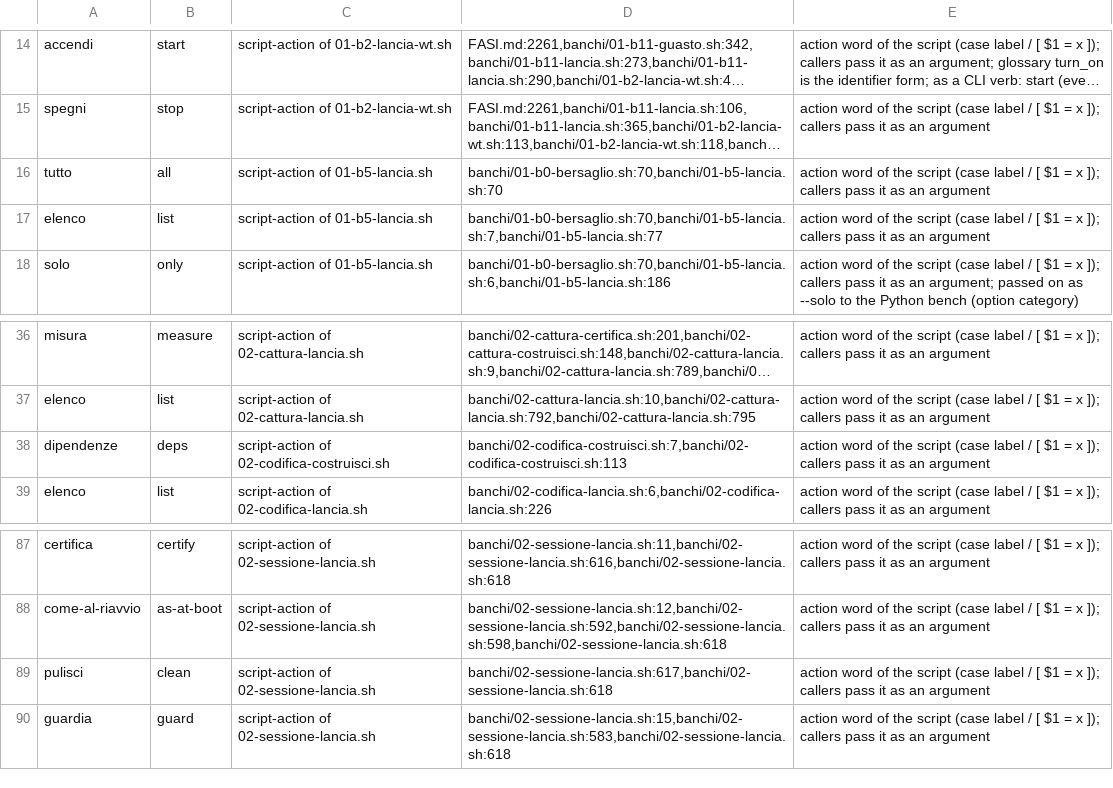
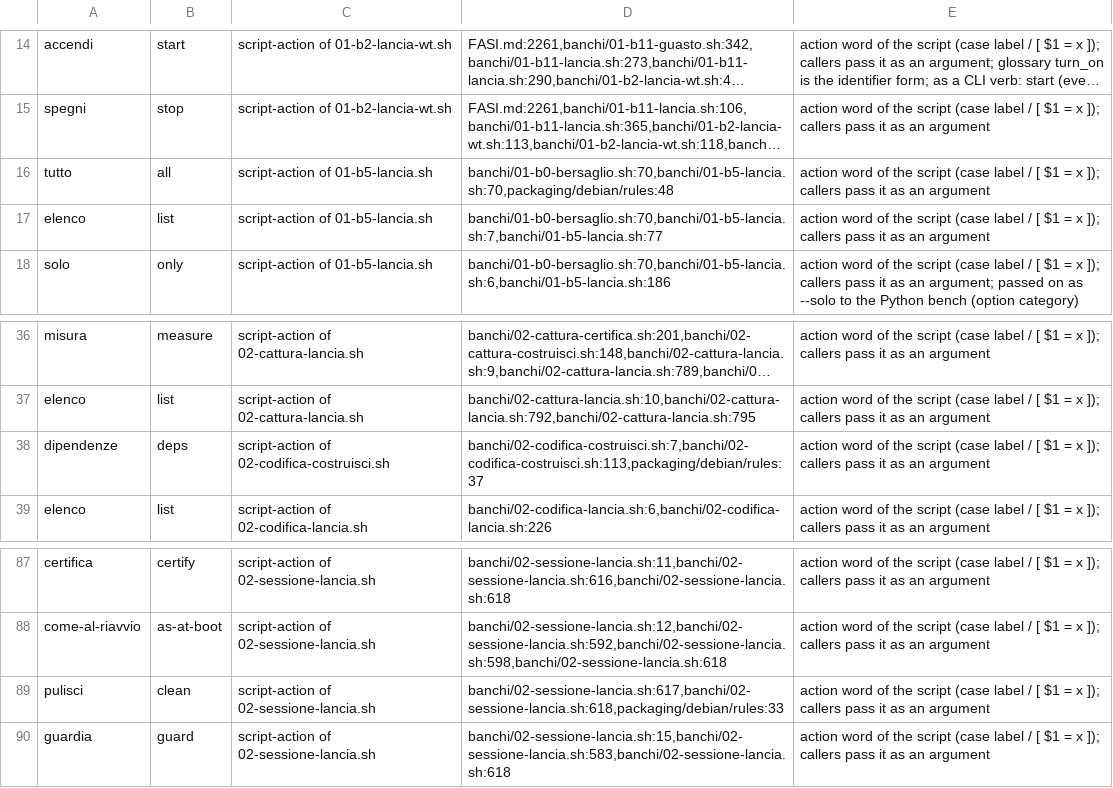
Before and after one commit to nic-fio/REMOTIX, a TSV file: english-migration/fase-b/comandi.tsv, drawn as a sheet; only a part is shown, gaps mark what is left out; long unchanged cells end in …; the diff names each change by its address in the sheet, - before the commit and + after, or states it on an @@ line.

```diff
--- a/english-migration/fase-b/comandi.tsv
+++ b/english-migration/fase-b/comandi.tsv
-D16: banchi/01-b0-bersaglio.sh:70,banchi/01-b5-lancia.sh:70
+D16: banchi/01-b0-bersaglio.sh:70,banchi/01-b5-lancia.sh:70,packaging/debian/rules:48
-D38: banchi/02-codifica-costruisci.sh:7,banchi/02-codifica-costruisci.sh:113
+D38: banchi/02-codifica-costruisci.sh:7,banchi/02-codifica-costruisci.sh:113,packaging/debian/rules:37
-D89: banchi/02-sessione-lancia.sh:617,banchi/02-sessione-lancia.sh:618
+D89: banchi/02-sessione-lancia.sh:617,banchi/02-sessione-lancia.sh:618,packaging/debian/rules:33
```
Also changed, not shown: english-migration/fase-b/dati-banchi.tsv, english-migration/fase-b/disco.tsv, 4 other files.
